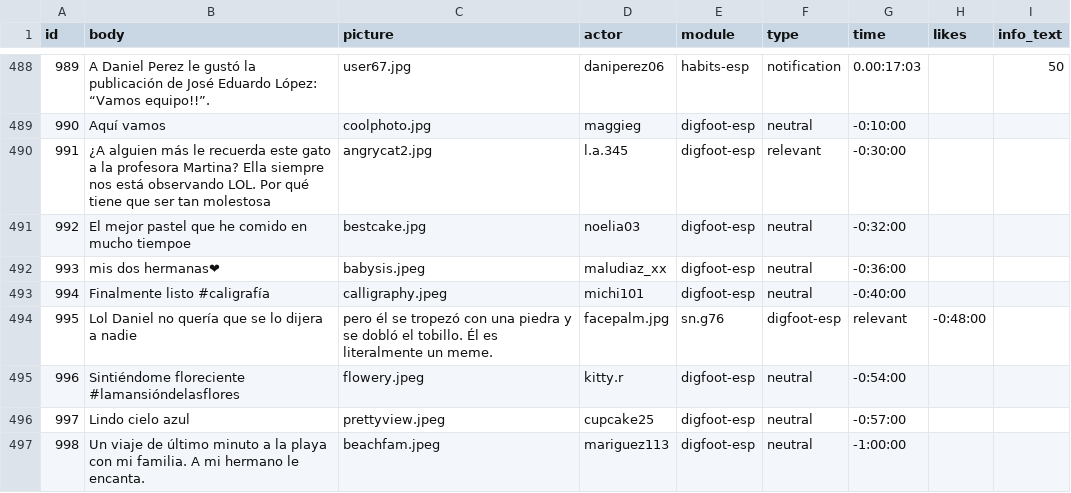
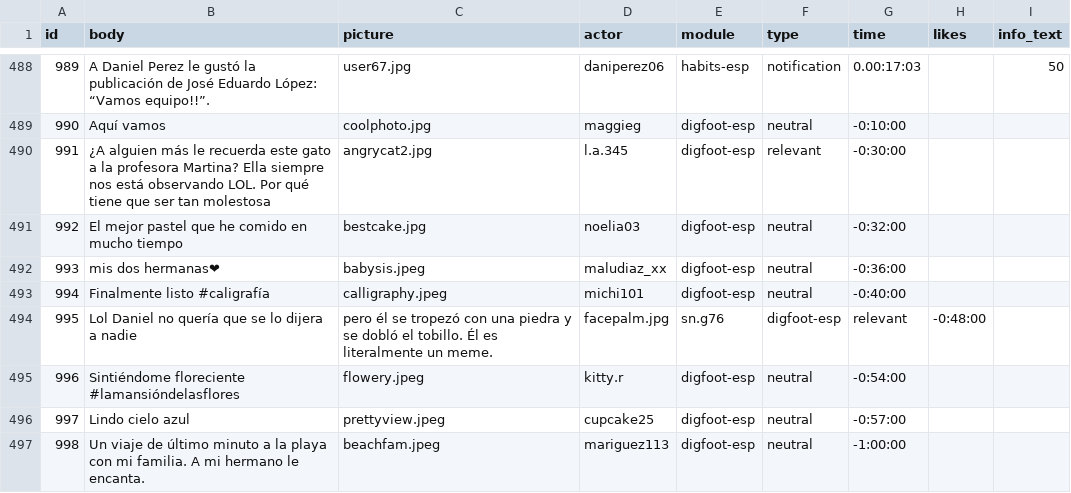
Before and after one commit to social-media-testdrive/truman_testdrive, a CSV file: input/allposts.csv, drawn as a sheet; only a part is shown, gaps mark what is left out; the diff names each change by its address in the sheet, - before the commit and + after, or states it on an @@ line.

Commit message:
- fixed digfoot modual (needs refactoring) - fixed esteem translations - fixed all module fixes

```diff
--- a/input/allposts.csv
+++ b/input/allposts.csv
-B491 (body): …en mucho tiempoe
+B491 (body): …en mucho tiempo
```
Also changed, not shown: 42 other files.
